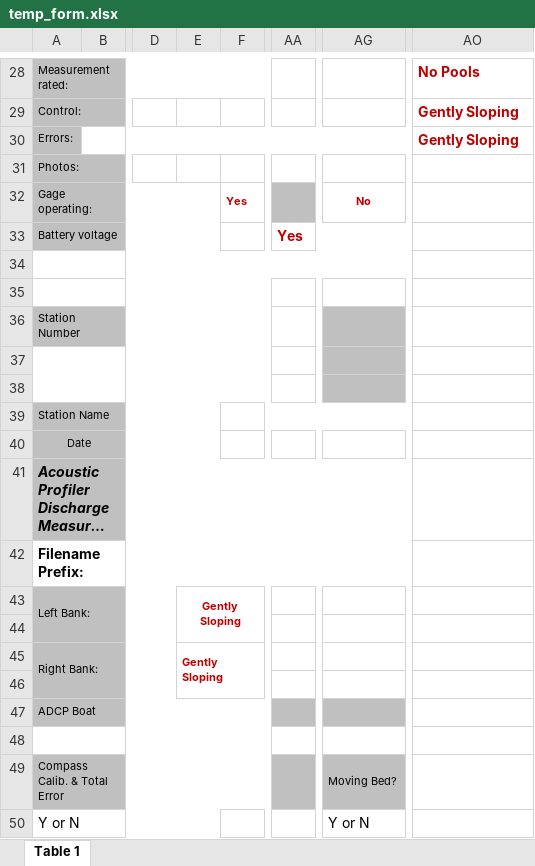
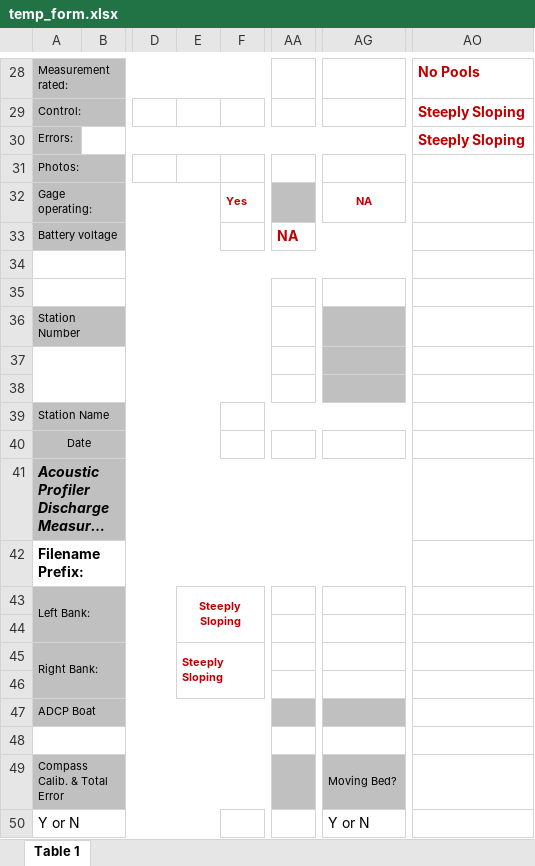
Before and after one commit to MTDNRC-WRD/Aquarius_Alarms, an Excel workbook: AGOL_to_Aq/temp_form.xlsx, sheet Table 1, drawn as a sheet; only a part is shown, gaps mark what is left out; long unchanged cells end in …; values as stored, in another font and other column widths than the file's, no borders; the diff covers the shown part only; the diff names each change by its address in the sheet, - before the commit and + after, or states it on an @@ line.

```diff
--- a/AGOL_to_Aq/temp_form.xlsx (sheet Table 1)
+++ b/AGOL_to_Aq/temp_form.xlsx (sheet Table 1)
-AO29:AO30: Gently Sloping
+AO29:AO30: Steeply Sloping
-AG32: No
+AG32: NA
-AA33: Yes
+AA33: NA
-E43: Gently Sloping
+E43: Steeply Sloping
-E45: Gently Sloping
+E45: Steeply Sloping
```
Also changed, not shown: 7 added rows, 7 removed rows, 10 edited cells, cell formats and merged cells elsewhere in this sheet, AGOL_to_Aq/DNRC_Qm_Form.xlsx, AGOL_to_Aq/DNRC_Qm_Form_live.xlsx, 25 other files.
